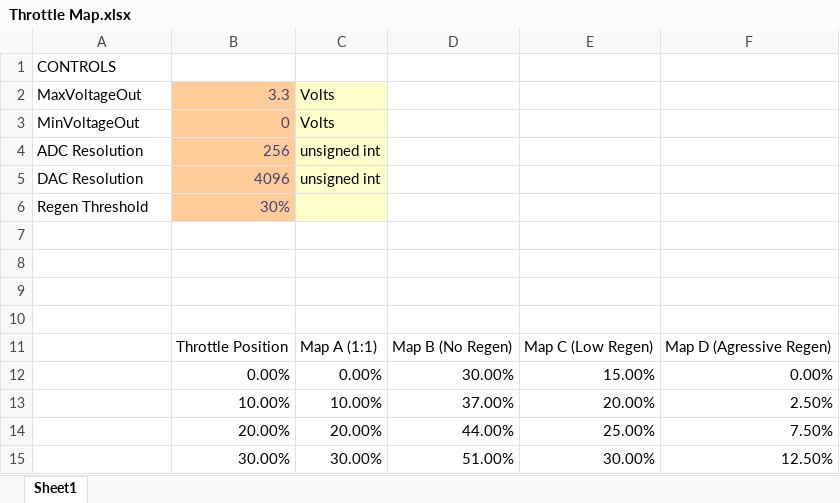
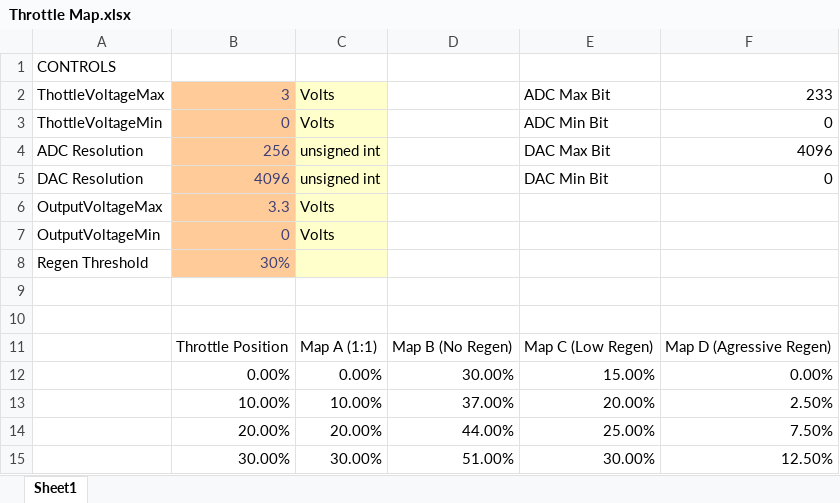
Before and after one commit to AshtonDudley/dal-fsae, an Excel workbook: DMS-24-DEVICE_DRIVERS/TIM/TIM Throttle Map Creator/Throttle Map.xlsx, sheet Sheet1, drawn as a sheet; only a part is shown; values as stored, in another font and other column widths than the file's, no borders; charts and pictures and conditional formats not drawn; removed rows and columns are numbered as before the commit, all else as after; the diff covers the shown part only; the diff names each change by its address in the sheet, - before the commit and + after, or states it on an @@ line.

```diff
--- a/DMS-24-DEVICE_DRIVERS/TIM/TIM Throttle Map Creator/Throttle Map.xlsx (sheet Sheet1)
+++ b/DMS-24-DEVICE_DRIVERS/TIM/TIM Throttle Map Creator/Throttle Map.xlsx (sheet Sheet1)
+row 2: ThottleVoltageMax | 3 | Volts |  | ADC Max Bit | 233
+row 3: ThottleVoltageMin | 0 | Volts |  | ADC Min Bit | 0
+row 4: ADC Resolution | 256 | unsigned int |  | DAC Max Bit | 4096
+row 5: DAC Resolution | 4096 | unsigned int |  | DAC Min Bit | 0
-A6: MaxVoltageOut
+A6: OutputVoltageMax
-A7: MinVoltageOut
+A7: OutputVoltageMin
-row 4: ADC Resolution | 256 | unsigned int
-row 5: DAC Resolution | 4096 | unsigned int
-row 7: (empty)
-row 8: (empty)
```
Also changed, not shown: 10 added rows, 10 removed rows and 4 edited cells elsewhere in this sheet, formulas that keep their value, 5 other files.
